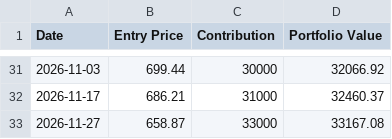
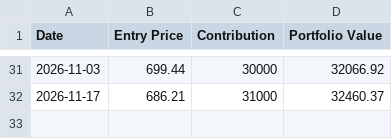
Before and after one commit to tomatofrankie/weekly_dca, a CSV file: position.csv, drawn as a sheet; only a part is shown, gaps mark what is left out; the diff names each change by its address in the sheet, - before the commit and + after, or states it on an @@ line.

Commit message:
Delete testing position

```diff
--- a/position.csv
+++ b/position.csv
-row 33: 2026-11-27 | 658.87 | 33000 | 33167.08
```
